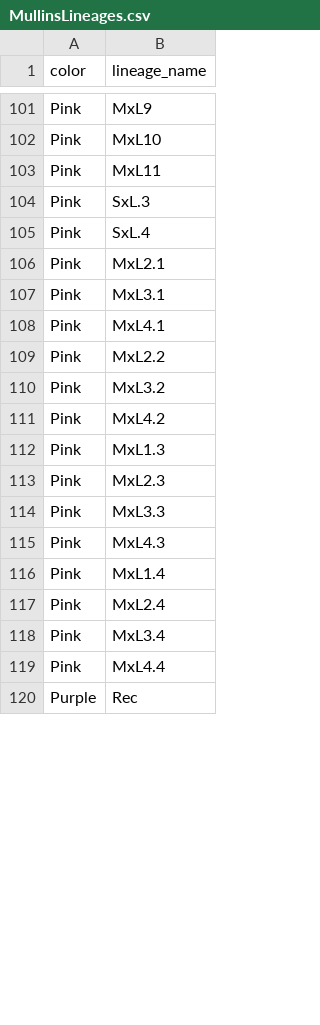
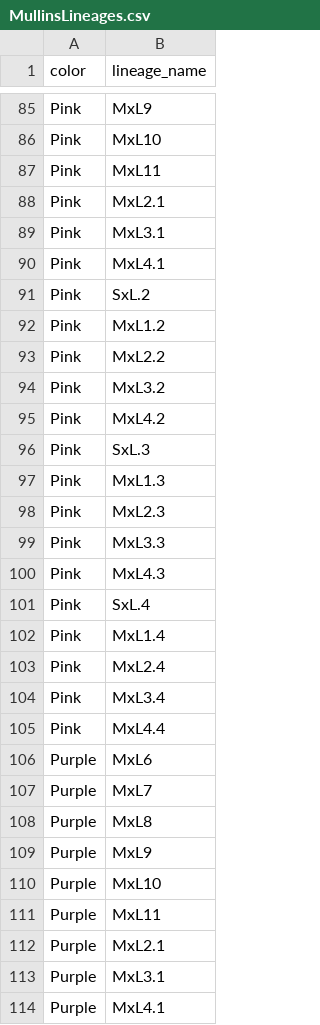
Before and after one commit to MullinsLab/phylobook, a CSV file: initial_data/MullinsLineages.csv, drawn as a sheet; only a part is shown, gaps mark what is left out; the diff covers the shown part only.

Commit message:
Changed color names

```diff
--- a/initial_data/MullinsLineages.csv
+++ b/initial_data/MullinsLineages.csv
@@ -103,4 +87,2 @@ Pink,MxL10
 Pink,MxL11
-Pink,SxL.3
-Pink,SxL.4
 Pink,MxL2.1
@@ -108,2 +90,4 @@ Pink,MxL3.1
 Pink,MxL4.1
+Pink,SxL.2
+Pink,MxL1.2
 Pink,MxL2.2
@@ -111,2 +95,3 @@ Pink,MxL3.2
 Pink,MxL4.2
+Pink,SxL.3
 Pink,MxL1.3
@@ -115,2 +100,3 @@ Pink,MxL3.3
 Pink,MxL4.3
+Pink,SxL.4
 Pink,MxL1.4
@@ -119,2 +105,10 @@ Pink,MxL3.4
 Pink,MxL4.4
-Purple,Rec
+Purple,MxL6
+Purple,MxL7
+Purple,MxL8
+Purple,MxL9
+Purple,MxL10
+Purple,MxL11
+Purple,MxL2.1
+Purple,MxL3.1
+Purple,MxL4.1
```
Also changed, not shown: 21 added rows, 22 removed rows, 6 moved rows and 6 edited cells elsewhere in this file, 2 other files.
